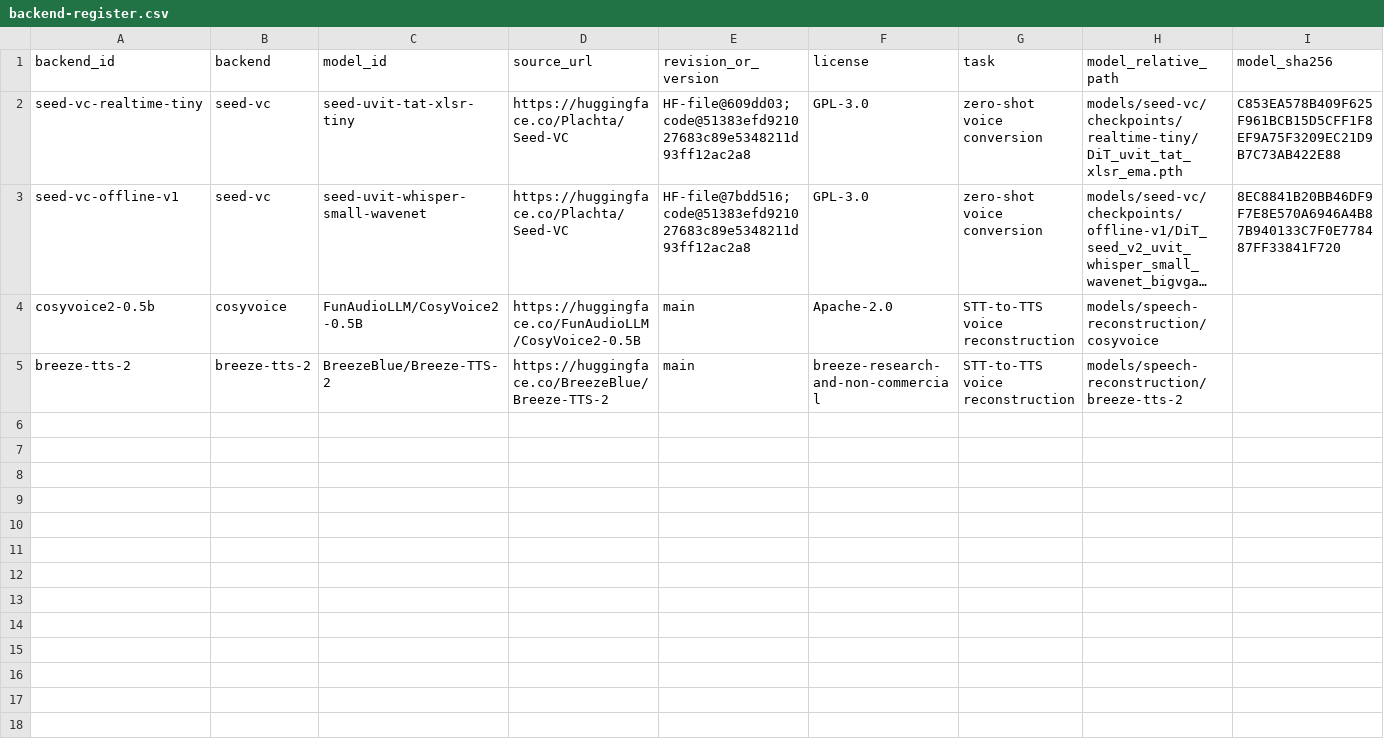
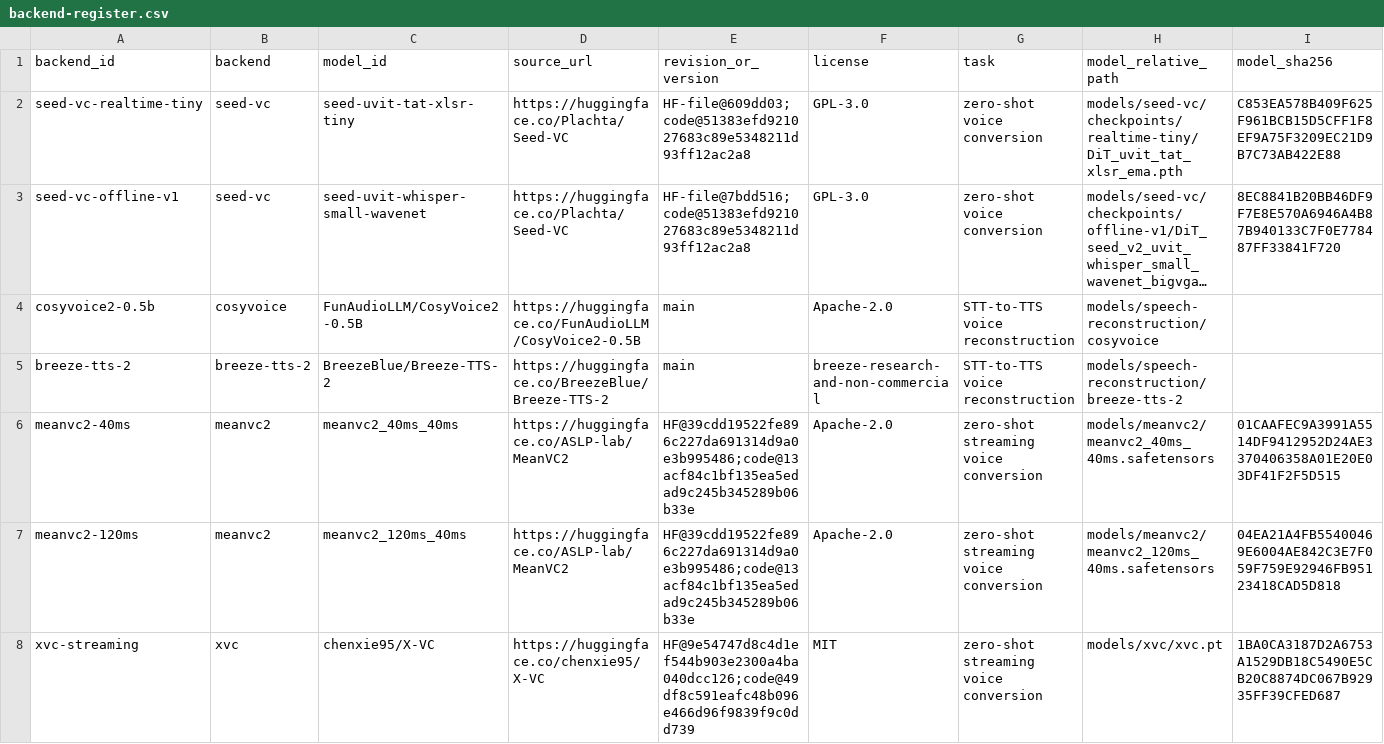
Before and after one commit to jellyfish00001/AetherTune, a CSV file: models/backend-register.csv, drawn as a sheet; only a part is shown; long unchanged cells end in …; rows hold the shown columns only; the diff names each change by its address in the sheet, - before the commit and + after, or states it on an @@ line.

Commit message:
完成 MeanVC2 與 X-VC 本機安裝及雙向 CUDA 音訊測試
加入固定 upstream revision、隔離 venv、公開資產下載與必要權重 hash gate；沿用現有 tools/models/artifacts 目錄，提供精簡 file-driven streaming wrapper 和每次 WAV 證據。MeanVC2 40ms/120ms 與 X-VC 均完成雙向有效 WAV，安裝重跑、pip check、VerifyOnly、CSV 與負測通過。Luna 6 Max 收尾 base Python 和 venv gate；Sol 6 xhigh 複核並確認 P2 修復。保留冷啟動 12.623 秒及 mic/rack/600 秒/人工聽評的 WAITING，不宣稱 LIVE。

```diff
--- a/models/backend-register.csv
+++ b/models/backend-register.csv
+row 6: meanvc2-40ms | meanvc2 | meanvc2_40ms_40ms | https://huggingface.co/ASLP-lab/MeanVC2 | HF@39cdd19522fe896c227da691314d9a0e3b995486;code@13acf84c1bf135ea5edad9c245b345289b06b33e | Apache-2.0 | zero-shot streaming voice conversion | models/meanvc2/meanvc2_40ms_40ms.safetensors | 01CAAFEC9A3991A5514DF9412952D24AE3370406358A01E20E03DF41F2F5D515
+row 7: meanvc2-120ms | meanvc2 | meanvc2_120ms_40ms | https://huggingface.co/ASLP-lab/MeanVC2 | HF@39cdd19522fe896c227da691314d9a0e3b995486;code@13acf84c1bf135ea5edad9c245b345289b06b33e | Apache-2.0 | zero-shot streaming voice conversion | models/meanvc2/meanvc2_120ms_40ms.safetensors | 04EA21A4FB55400469E6004AE842C3E7F059F759E92946FB95123418CAD5D818
+row 8: xvc-streaming | xvc | chenxie95/X-VC | https://huggingface.co/chenxie95/X-VC | HF@9e54747d8c4d1ef544b903e2300a4ba040dcc126;code@49df8c591eafc48b096e466d96f9839f9c0dd739 | MIT | zero-shot streaming voice conversion | models/xvc/xvc.pt | 1BA0CA3187D2A6753A1529DB18C5490E5CB20C8874DC067B92935FF39CFED687
```
Also changed, not shown: 17 other files.
